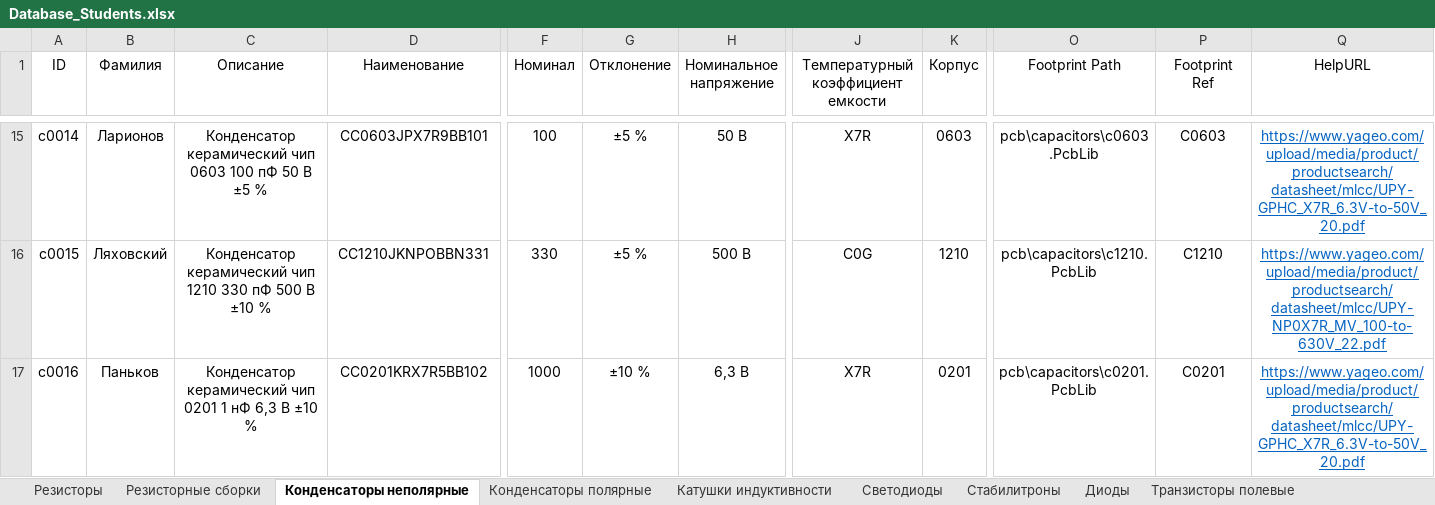
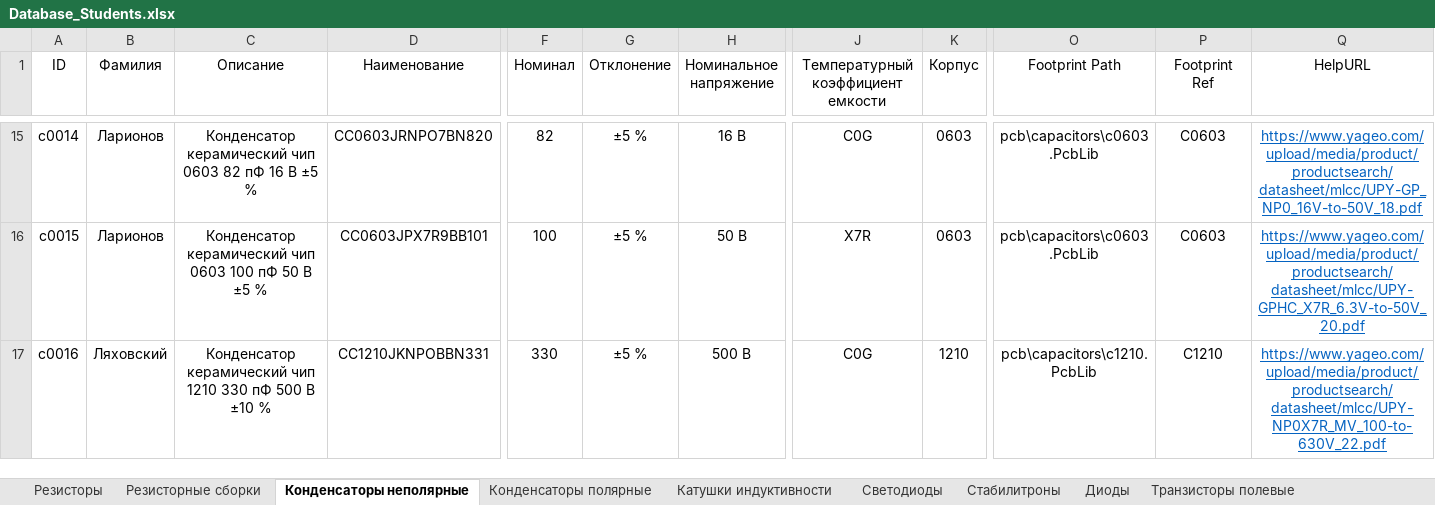
Before and after one commit to TonyCooT/Altium_BEng, an Excel workbook: library/Database_Students.xlsx, sheet Конденсаторы неполярные, drawn as a sheet; only a part is shown, gaps mark what is left out; values as stored, in another font and other column widths than the file's, no borders; the diff covers the shown part only; the diff names each change by its address in the sheet, - before the commit and + after, or states it on an @@ line.

```diff
--- a/library/Database_Students.xlsx (sheet Конденсаторы неполярные)
+++ b/library/Database_Students.xlsx (sheet Конденсаторы неполярные)
-C15 (Описание): …чип 0603 100 пФ 50 В ±5…
+C15 (Описание): …чип 0603 82 пФ 16 В ±5…
-D15 (Наименование): CC0603JPX7R9BB101
+D15 (Наименование): CC0603JRNPO7BN820
-F15 (Номинал): 100
+F15 (Номинал): 82
-H15 (Номинальное напряжение): 50 В
+H15 (Номинальное напряжение): 16 В
-J15: X7R
+J15: C0G
-Q15 (HelpURL): https://www.yageo.com/upload/media/product/productsearch/datasheet/mlcc/UPY-GPHC_X7R_6.3V-to-50V_20.pdf
+Q15 (HelpURL): https://www.yageo.com/upload/media/product/productsearch/datasheet/mlcc/UPY-GP_NP0_16V-to-50V_18.pdf
-B16 (Фамилия): Ляховский
+B16 (Фамилия): Ларионов
-C16 (Описание): …керамический чип 1210 330 пФ 500 В ±10 %
+C16 (Описание): …керамический чип 0603 100 пФ 50 В ±5 %
-D16 (Наименование): CC1210JKNPOBBN331
+D16 (Наименование): CC0603JPX7R9BB101
-F16 (Номинал): 330
+F16 (Номинал): 100
-H16 (Номинальное напряжение): 500 В
+H16 (Номинальное напряжение): 50 В
-J16: C0G
+J16: X7R
-K16 (Корпус): 1210
+K16 (Корпус): 0603
-O16 (Footprint Path): pcb\capacitors\c1210.PcbLib
+O16 (Footprint Path): pcb\capacitors\c0603.PcbLib
-P16 (Footprint Ref): C1210
+P16 (Footprint Ref): C0603
-Q16 (HelpURL): https://www.yageo.com/upload/media/product/productsearch/datasheet/mlcc/UPY-NP0X7R_MV_100-to-630V_22.pdf
+Q16 (HelpURL): https://www.yageo.com/upload/media/product/productsearch/datasheet/mlcc/UPY-GPHC_X7R_6.3V-to-50V_20.pdf
-B17 (Фамилия): Паньков
+B17 (Фамилия): Ляховский
-C17 (Описание): …керамический чип 0201 1 нФ 6,3 В ±10…
+C17 (Описание): …керамический чип 1210 330 пФ 500 В ±10…
-D17 (Наименование): CC0201KRX7R5BB102
+D17 (Наименование): CC1210JKNPOBBN331
-F17 (Номинал): 1000
+F17 (Номинал): 330
-G17 (Отклонение): ±10 %
+G17 (Отклонение): ±5 %
-H17 (Номинальное напряжение): 6,3 В
+H17 (Номинальное напряжение): 500 В
-J17: X7R
+J17: C0G
-K17 (Корпус): 0201
+K17 (Корпус): 1210
-O17 (Footprint Path): pcb\capacitors\c0201.PcbLib
+O17 (Footprint Path): pcb\capacitors\c1210.PcbLib
-P17 (Footprint Ref): C0201
+P17 (Footprint Ref): C1210
-Q17 (HelpURL): https://www.yageo.com/upload/media/product/productsearch/datasheet/mlcc/UPY-GPHC_X7R_6.3V-to-50V_20.pdf
+Q17 (HelpURL): https://www.yageo.com/upload/media/product/productsearch/datasheet/mlcc/UPY-NP0X7R_MV_100-to-630V_22.pdf
```
Also changed, not shown: 1 added row and 1007 edited cells elsewhere in this sheet.
